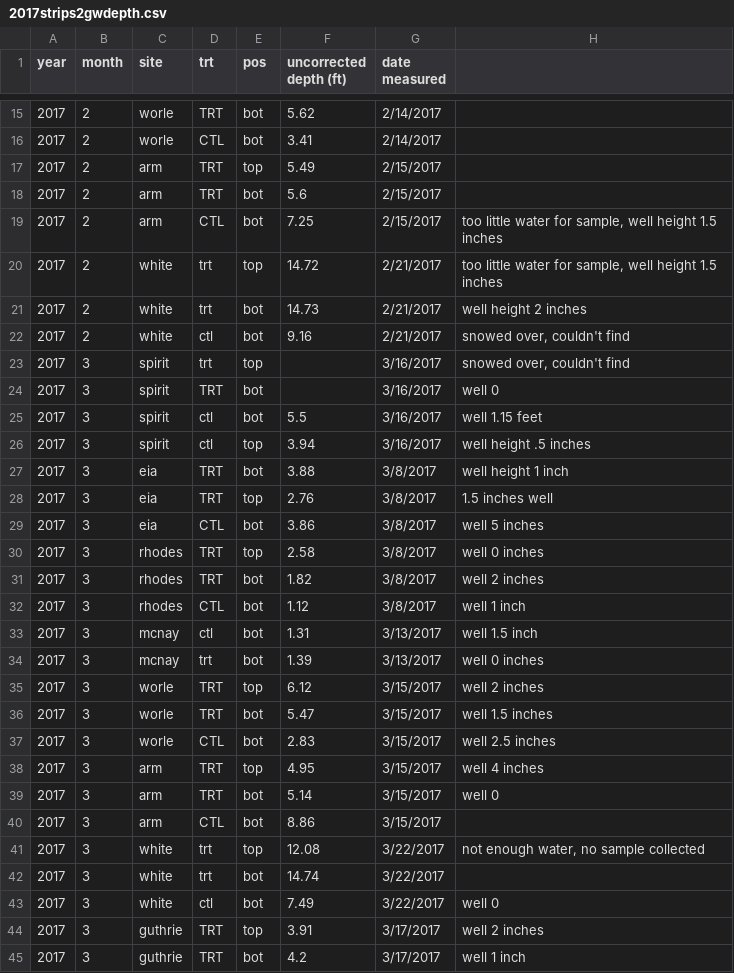
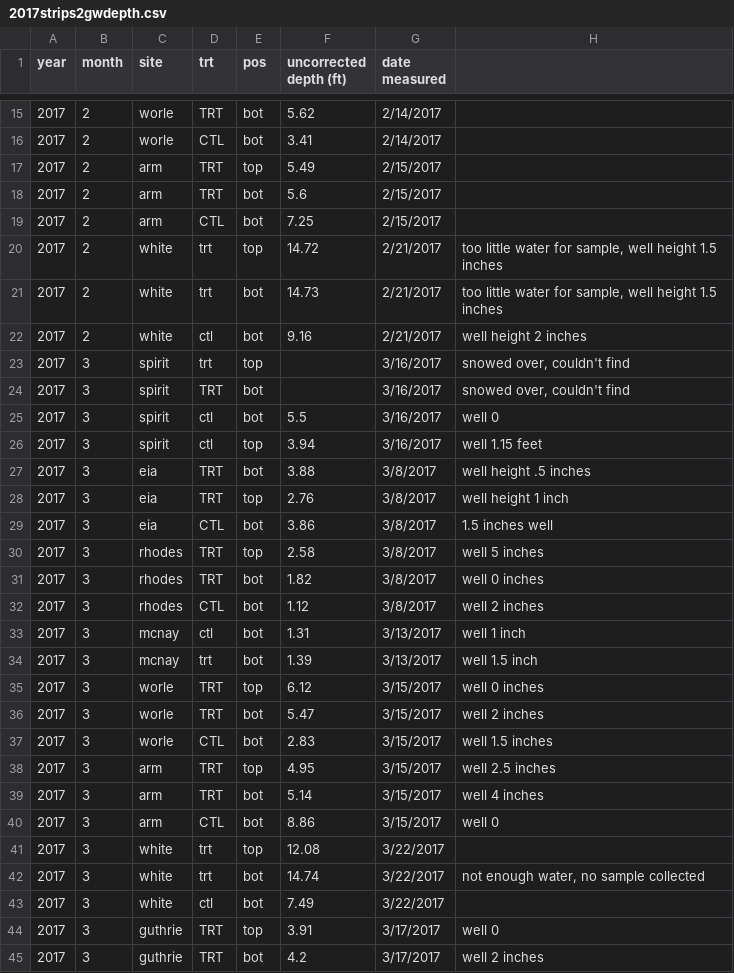
Before and after one commit to wittec/prairiestrips, a CSV file: data-raw/groundwater/depth/2017/2017strips2gwdepth.csv, drawn as a sheet; only a part is shown, gaps mark what is left out; the diff covers the shown part only.

```diff
--- a/data-raw/groundwater/depth/2017/2017strips2gwdepth.csv
+++ b/data-raw/groundwater/depth/2017/2017strips2gwdepth.csv
@@ -18,28 +18,28 @@ year,month,site,trt,pos,uncorrected depth (ft),date measured,
 2017,2,arm,TRT,bot,5.6,2/15/2017,
-2017,2,arm,CTL,bot,7.25,2/15/2017,"too little water for sample, well height 1.5 inches"
+2017,2,arm,CTL,bot,7.25,2/15/2017,
 2017,2,white,trt,top,14.72,2/21/2017,"too little water for sample, well height 1.5 inches"
-2017,2,white,trt,bot,14.73,2/21/2017,well height 2 inches
-2017,2,white,ctl,bot,9.16,2/21/2017,"snowed over, couldn't find"
+2017,2,white,trt,bot,14.73,2/21/2017,"too little water for sample, well height 1.5 inches"
+2017,2,white,ctl,bot,9.16,2/21/2017,well height 2 inches
 2017,3,spirit,trt,top,,3/16/2017,"snowed over, couldn't find"
-2017,3,spirit,TRT,bot,,3/16/2017,well 0
-2017,3,spirit,ctl,bot,5.5,3/16/2017,well 1.15 feet
-2017,3,spirit,ctl,top,3.94,3/16/2017,well height .5 inches
-2017,3,eia,TRT,bot,3.88,3/8/2017,well height 1 inch
-2017,3,eia,TRT,top,2.76,3/8/2017,1.5 inches well
-2017,3,eia,CTL,bot,3.86,3/8/2017,well 5 inches
-2017,3,rhodes,TRT,top,2.58,3/8/2017,well 0 inches
-2017,3,rhodes,TRT,bot,1.82,3/8/2017,well 2 inches
-2017,3,rhodes,CTL,bot,1.12,3/8/2017,well 1 inch
-2017,3,mcnay,ctl,bot,1.31,3/13/2017,well 1.5 inch
-2017,3,mcnay,trt,bot,1.39,3/13/2017,well 0 inches
-2017,3,worle,TRT,top,6.12,3/15/2017,well 2 inches
-2017,3,worle,TRT,bot,5.47,3/15/2017,well 1.5 inches
-2017,3,worle,CTL,bot,2.83,3/15/2017,well 2.5 inches
-2017,3,arm,TRT,top,4.95,3/15/2017,well 4 inches
-2017,3,arm,TRT,bot,5.14,3/15/2017,well 0
-2017,3,arm,CTL,bot,8.86,3/15/2017,
-2017,3,white,trt,top,12.08,3/22/2017,"not enough water, no sample collected"
-2017,3,white,trt,bot,14.74,3/22/2017,
-2017,3,white,ctl,bot,7.49,3/22/2017,well 0
-2017,3,guthrie,TRT,top,3.91,3/17/2017,well 2 inches
-2017,3,guthrie,TRT,bot,4.2,3/17/2017,well 1 inch
+2017,3,spirit,TRT,bot,,3/16/2017,"snowed over, couldn't find"
+2017,3,spirit,ctl,bot,5.5,3/16/2017,well 0
+2017,3,spirit,ctl,top,3.94,3/16/2017,well 1.15 feet
+2017,3,eia,TRT,bot,3.88,3/8/2017,well height .5 inches
+2017,3,eia,TRT,top,2.76,3/8/2017,well height 1 inch
+2017,3,eia,CTL,bot,3.86,3/8/2017,1.5 inches well
+2017,3,rhodes,TRT,top,2.58,3/8/2017,well 5 inches
+2017,3,rhodes,TRT,bot,1.82,3/8/2017,well 0 inches
+2017,3,rhodes,CTL,bot,1.12,3/8/2017,well 2 inches
+2017,3,mcnay,ctl,bot,1.31,3/13/2017,well 1 inch
+2017,3,mcnay,trt,bot,1.39,3/13/2017,well 1.5 inch
+2017,3,worle,TRT,top,6.12,3/15/2017,well 0 inches
+2017,3,worle,TRT,bot,5.47,3/15/2017,well 2 inches
+2017,3,worle,CTL,bot,2.83,3/15/2017,well 1.5 inches
+2017,3,arm,TRT,top,4.95,3/15/2017,well 2.5 inches
+2017,3,arm,TRT,bot,5.14,3/15/2017,well 4 inches
+2017,3,arm,CTL,bot,8.86,3/15/2017,well 0
+2017,3,white,trt,top,12.08,3/22/2017,
+2017,3,white,trt,bot,14.74,3/22/2017,"not enough water, no sample collected"
+2017,3,white,ctl,bot,7.49,3/22/2017,
+2017,3,guthrie,TRT,top,3.91,3/17/2017,well 0
+2017,3,guthrie,TRT,bot,4.2,3/17/2017,well 2 inches
```
Also changed, not shown: 39 edited cells elsewhere in this file, 9 other files.
